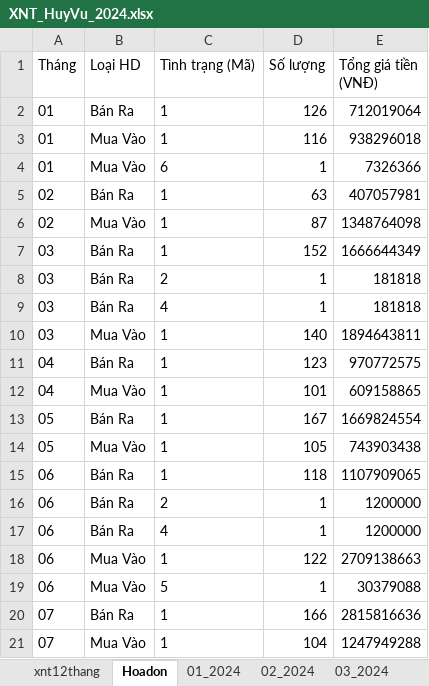
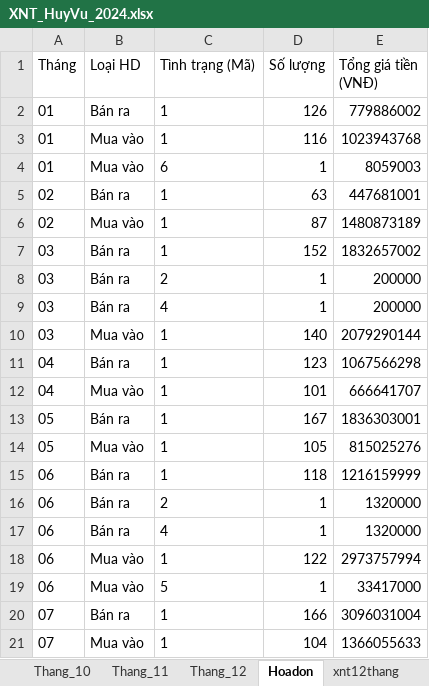
Before and after one commit to KataChannel/ragketoan, an Excel workbook: docs/huyvu/XNT_HuyVu_2024.xlsx, sheet Hoadon, drawn as a sheet; only a part is shown; values as stored, in another font and other column widths than the file's, no borders; the diff covers the shown part only; the diff names each change by its address in the sheet, - before the commit and + after, or states it on an @@ line.

```diff
--- a/docs/huyvu/XNT_HuyVu_2024.xlsx (sheet Hoadon)
+++ b/docs/huyvu/XNT_HuyVu_2024.xlsx (sheet Hoadon)
@@ sheet tab order changed: Thang_10 | Thang_11 | Thang_12 | Hoadon | xnt12thang @@
-B2 (Loại HD): Bán Ra
+B2 (Loại HD): Bán ra
-E2 (Tổng giá tiền (VNĐ)): 712019064
+E2 (Tổng giá tiền (VNĐ)): 779886002
-B3:B4 (Loại HD): Mua Vào
+B3:B4 (Loại HD): Mua vào
-E3 (Tổng giá tiền (VNĐ)): 938296018
+E3 (Tổng giá tiền (VNĐ)): 1023943768
-E4 (Tổng giá tiền (VNĐ)): 7326366
+E4 (Tổng giá tiền (VNĐ)): 8059003
-B5 (Loại HD): Bán Ra
+B5 (Loại HD): Bán ra
-E5 (Tổng giá tiền (VNĐ)): 407057981
+E5 (Tổng giá tiền (VNĐ)): 447681001
-B6 (Loại HD): Mua Vào
+B6 (Loại HD): Mua vào
-E6 (Tổng giá tiền (VNĐ)): 1348764098
+E6 (Tổng giá tiền (VNĐ)): 1480873189
-B7:B9 (Loại HD): Bán Ra
+B7:B9 (Loại HD): Bán ra
-E7 (Tổng giá tiền (VNĐ)): 1666644349
+E7 (Tổng giá tiền (VNĐ)): 1832657002
-E8:E9 (Tổng giá tiền (VNĐ)): 181818
+E8:E9 (Tổng giá tiền (VNĐ)): 200000
-B10 (Loại HD): Mua Vào
+B10 (Loại HD): Mua vào
-E10 (Tổng giá tiền (VNĐ)): 1894643811
+E10 (Tổng giá tiền (VNĐ)): 2079290144
-B11 (Loại HD): Bán Ra
+B11 (Loại HD): Bán ra
-E11 (Tổng giá tiền (VNĐ)): 970772575
+E11 (Tổng giá tiền (VNĐ)): 1067566298
-B12 (Loại HD): Mua Vào
+B12 (Loại HD): Mua vào
-E12 (Tổng giá tiền (VNĐ)): 609158865
+E12 (Tổng giá tiền (VNĐ)): 666641707
-B13 (Loại HD): Bán Ra
+B13 (Loại HD): Bán ra
-E13 (Tổng giá tiền (VNĐ)): 1669824554
+E13 (Tổng giá tiền (VNĐ)): 1836303001
-B14 (Loại HD): Mua Vào
+B14 (Loại HD): Mua vào
-E14 (Tổng giá tiền (VNĐ)): 743903438
+E14 (Tổng giá tiền (VNĐ)): 815025276
-B15:B17 (Loại HD): Bán Ra
+B15:B17 (Loại HD): Bán ra
-E15 (Tổng giá tiền (VNĐ)): 1107909065
+E15 (Tổng giá tiền (VNĐ)): 1216159999
-E16:E17 (Tổng giá tiền (VNĐ)): 1200000
+E16:E17 (Tổng giá tiền (VNĐ)): 1320000
-B18:B19 (Loại HD): Mua Vào
+B18:B19 (Loại HD): Mua vào
-E18 (Tổng giá tiền (VNĐ)): 2709138663
+E18 (Tổng giá tiền (VNĐ)): 2973757994
-E19 (Tổng giá tiền (VNĐ)): 30379088
+E19 (Tổng giá tiền (VNĐ)): 33417000
-B20 (Loại HD): Bán Ra
+B20 (Loại HD): Bán ra
-E20 (Tổng giá tiền (VNĐ)): 2815816636
+E20 (Tổng giá tiền (VNĐ)): 3096031004
-B21 (Loại HD): Mua Vào
+B21 (Loại HD): Mua vào
-E21 (Tổng giá tiền (VNĐ)): 1247949288
+E21 (Tổng giá tiền (VNĐ)): 1366055633
```
Also changed, not shown: 1 added row and 51 edited cells elsewhere in this sheet, sheet xnt12thang, sheet Thang_12, sheet Thang_11, sheet Thang_09, sheet Thang_10, sheet Thang_08, 5 more sheets, other sheet tabs, docs/huyvu/XNT_HuyVu_2023.xlsx, docs/huyvu/XNT_HuyVu_2025.xlsx, 41 other files.
